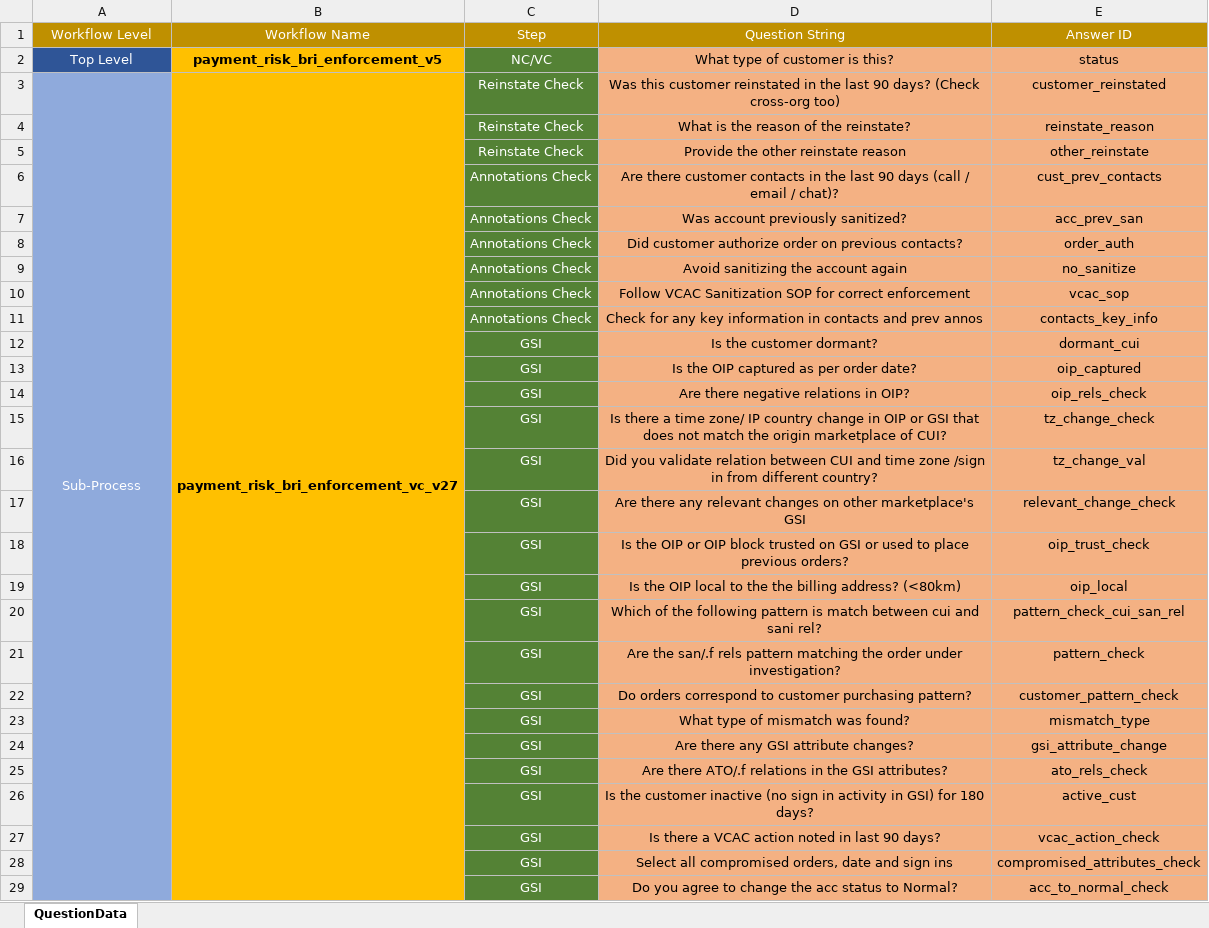
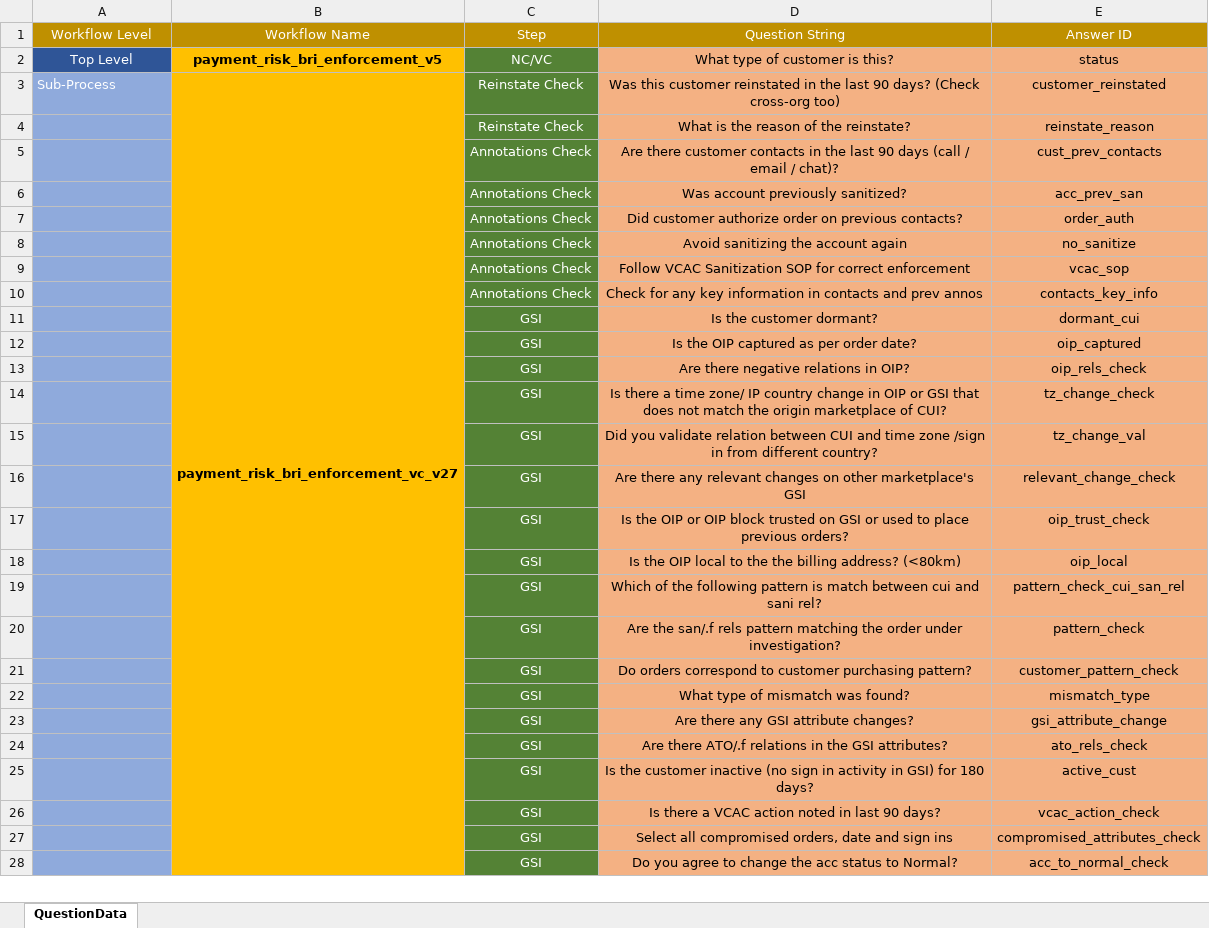
Before and after one commit to MarcoOrtiz90/gwf_hub_repo, an Excel workbook: gwf_hub/payload_builder/paramount_enforcement_api_data.xlsx, sheet QuestionData, drawn as a sheet; only a part is shown; values as stored, in another font and other column widths than the file's, no borders; removed rows and columns are numbered as before the commit, all else as after; the diff covers the shown part only; the diff names each change by its address in the sheet, - before the commit and + after, or states it on an @@ line.

Commit message:
added changes and updates to payload builder

```diff
--- a/gwf_hub/payload_builder/paramount_enforcement_api_data.xlsx (sheet QuestionData)
+++ b/gwf_hub/payload_builder/paramount_enforcement_api_data.xlsx (sheet QuestionData)
-A3 alignment: center
+A3 alignment: left
-A3:A130 merged
-row 5:  |  | Reinstate Check | Provide the other reinstate reason | other_reinstate
```
Also changed, not shown: 16 removed rows, cell formats and merged cells elsewhere in this sheet, 12 other files.
